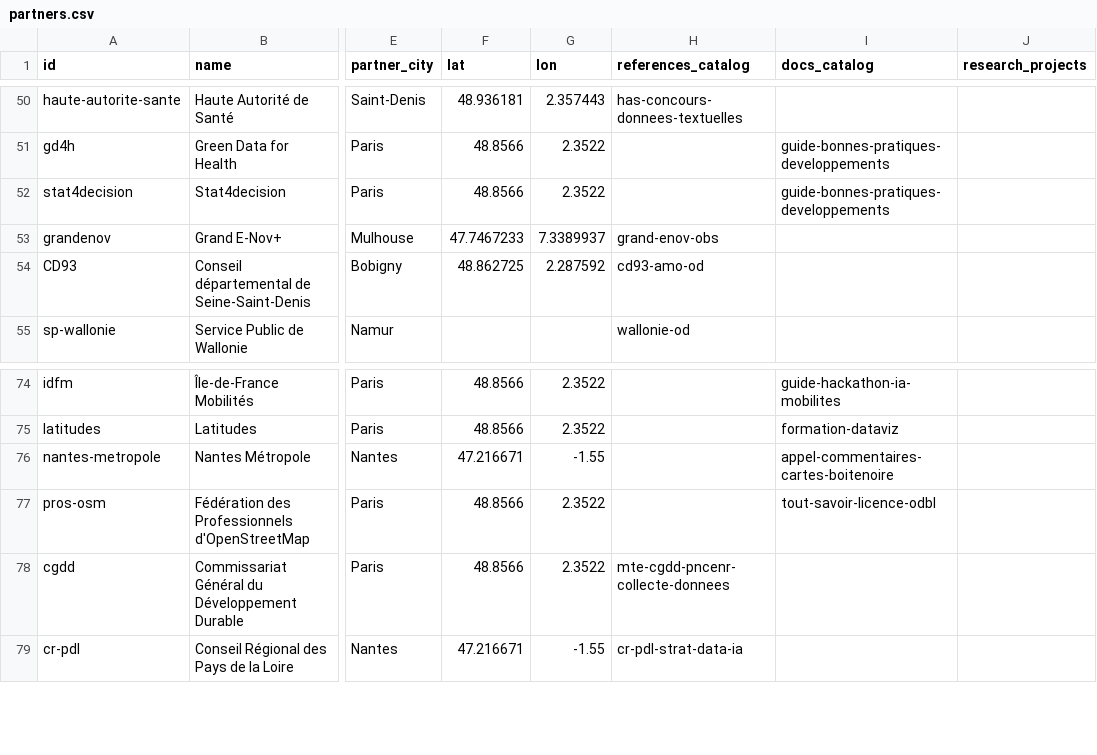
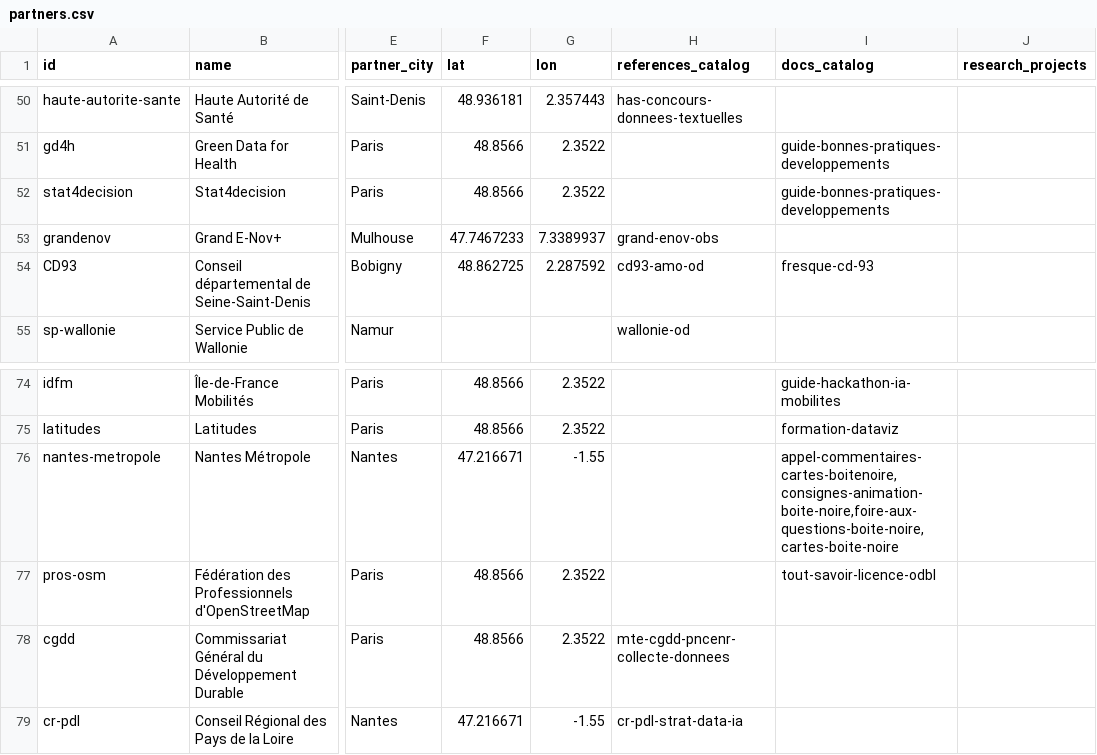
Before and after one commit to datactivist/opendatactivist, a CSV file: public/sitedata/partners.csv, drawn as a sheet; only a part is shown, gaps mark what is left out; the diff names each change by its address in the sheet, - before the commit and + after, or states it on an @@ line.

```diff
--- a/public/sitedata/partners.csv
+++ b/public/sitedata/partners.csv
-I54 (docs_catalog): (empty)
+I54 (docs_catalog): fresque-cd-93
-I76 (docs_catalog): appel-commentaires-cartes-boitenoire
+I76 (docs_catalog): appel-commentaires-cartes-boitenoire,consignes-animation-boite-noire,foire-aux-questions-boite-noire,cartes-boite-noire
```
Also changed, not shown: public/sitedata/authors.csv.
